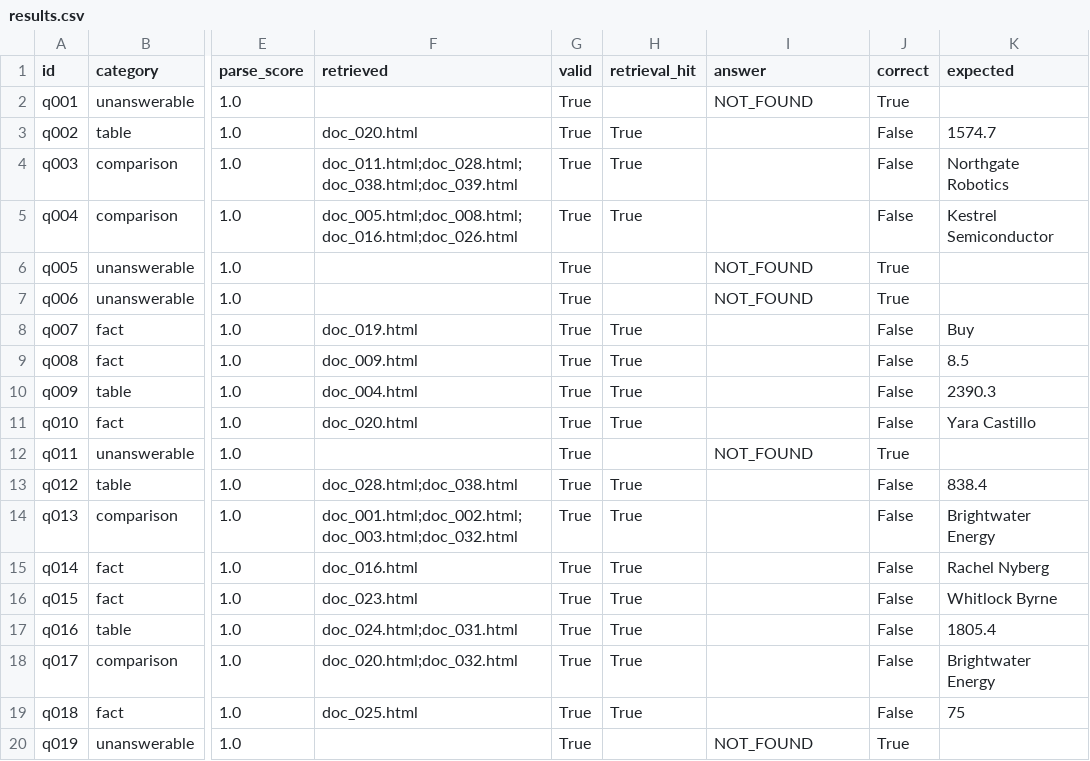
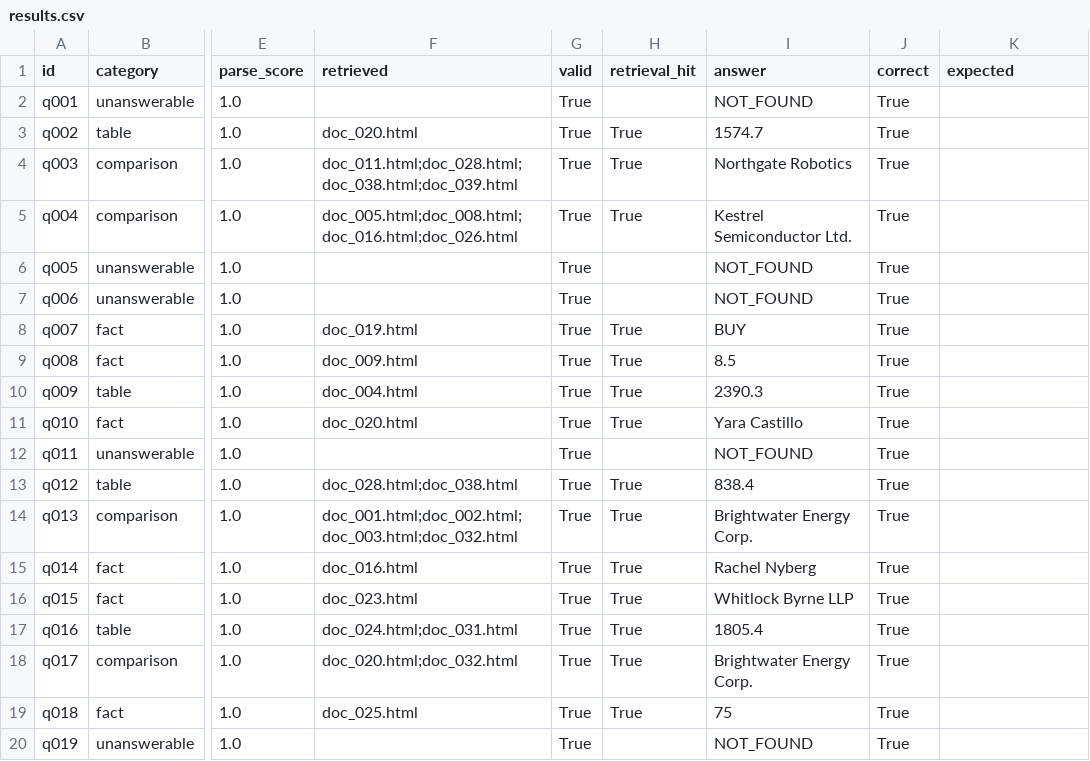
Before and after one commit to jiashuhan2002-creator/FTEC5660-HW4, a CSV file: results.csv, drawn as a sheet; only a part is shown, gaps mark what is left out; the diff covers the shown part only; the diff names each change by its address in the sheet, - before the commit and + after, or states it on an @@ line.

```diff
--- a/results.csv
+++ b/results.csv
-I3 (answer): (empty)
+I3 (answer): 1574.7
-J3:J5 (correct): False
+J3:J5 (correct): True
-K3 (expected): 1574.7
+K3 (expected): (empty)
-I4 (answer): (empty)
+I4 (answer): Northgate Robotics
-K4 (expected): Northgate Robotics
+K4 (expected): (empty)
-I5 (answer): (empty)
+I5 (answer): Kestrel Semiconductor Ltd.
-K5 (expected): Kestrel Semiconductor
+K5 (expected): (empty)
-I8 (answer): (empty)
+I8 (answer): BUY
-J8:J11 (correct): False
+J8:J11 (correct): True
-K8 (expected): Buy
+K8 (expected): (empty)
-I9 (answer): (empty)
+I9 (answer): 8.5
-K9 (expected): 8.5
+K9 (expected): (empty)
-I10 (answer): (empty)
+I10 (answer): 2390.3
-K10 (expected): 2390.3
+K10 (expected): (empty)
-I11 (answer): (empty)
+I11 (answer): Yara Castillo
-K11 (expected): Yara Castillo
+K11 (expected): (empty)
-I13 (answer): (empty)
+I13 (answer): 838.4
-J13:J19 (correct): False
+J13:J19 (correct): True
-K13 (expected): 838.4
+K13 (expected): (empty)
-I14 (answer): (empty)
+I14 (answer): Brightwater Energy Corp.
-K14 (expected): Brightwater Energy
+K14 (expected): (empty)
-I15 (answer): (empty)
+I15 (answer): Rachel Nyberg
-K15 (expected): Rachel Nyberg
+K15 (expected): (empty)
-I16 (answer): (empty)
+I16 (answer): Whitlock Byrne LLP
-K16 (expected): Whitlock Byrne
+K16 (expected): (empty)
-I17 (answer): (empty)
+I17 (answer): 1805.4
-K17 (expected): 1805.4
+K17 (expected): (empty)
-I18 (answer): (empty)
+I18 (answer): Brightwater Energy Corp.
-K18 (expected): Brightwater Energy
+K18 (expected): (empty)
-I19 (answer): (empty)
+I19 (answer): 75
-K19 (expected): 75
+K19 (expected): (empty)
```
Also changed, not shown: 96 edited cells elsewhere in this file, 3 other files.
